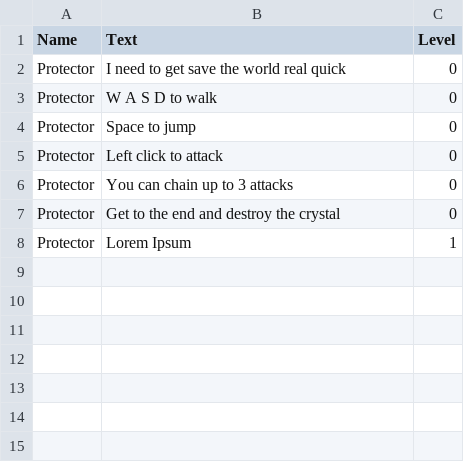
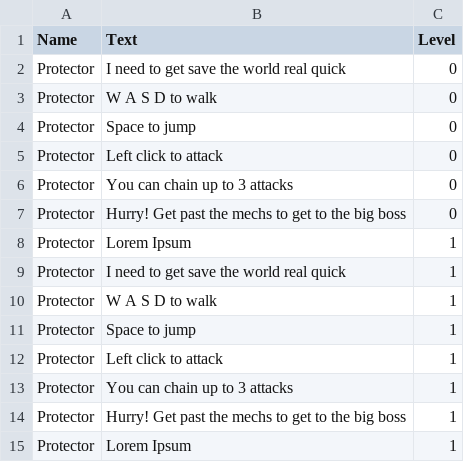
Before and after one commit to chaseugodfrey/SliceEngine, a CSV file: Slice/SliceEditor/Assets/Resources/Dialogue.csv, drawn as a sheet.

Commit message:
Update the levels

```diff
--- a/Slice/SliceEditor/Assets/Resources/Dialogue.csv
+++ b/Slice/SliceEditor/Assets/Resources/Dialogue.csv
@@ -6,3 +6,10 @@ Protector,Left click to attack,0
 Protector,You can chain up to 3 attacks,0
-Protector,Get to the end and destroy the crystal,0
+Protector,Hurry! Get past the mechs to get to the big boss,0
+Protector,Lorem Ipsum,1
+Protector,I need to get save the world real quick,1
+Protector,W A S D to walk,1
+Protector,Space to jump,1
+Protector,Left click to attack,1
+Protector,You can chain up to 3 attacks,1
+Protector,Hurry! Get past the mechs to get to the big boss,1
 Protector,Lorem Ipsum,1
```
Also changed, not shown: 5 other files.
